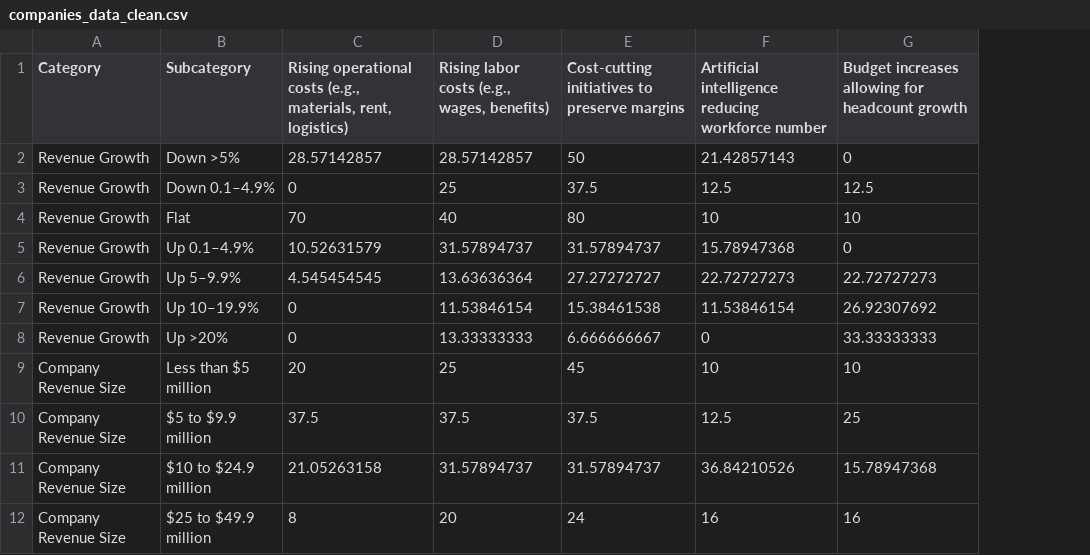
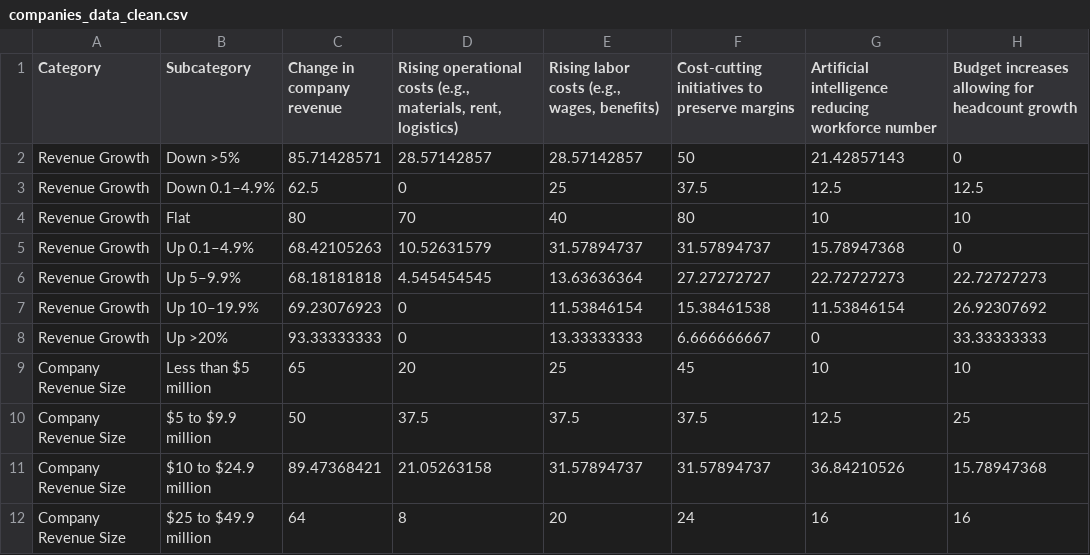
Before and after one commit to imourgelas/headcount-dashboard, a CSV file: companies_data_clean.csv, drawn as a sheet; only a part is shown; the diff names each change by its address in the sheet, - before the commit and + after, or states it on an @@ line.

Commit message:
replace

```diff
--- a/companies_data_clean.csv
+++ b/companies_data_clean.csv
+column C (Change in company revenue), rows 2-12: 85.71428571 | 62.5 | 80 | 68.42105263 | 68.18181818 | 69.23076923 | 93.33333333 | 65 | 50 | 89.47368421 | 64
```
